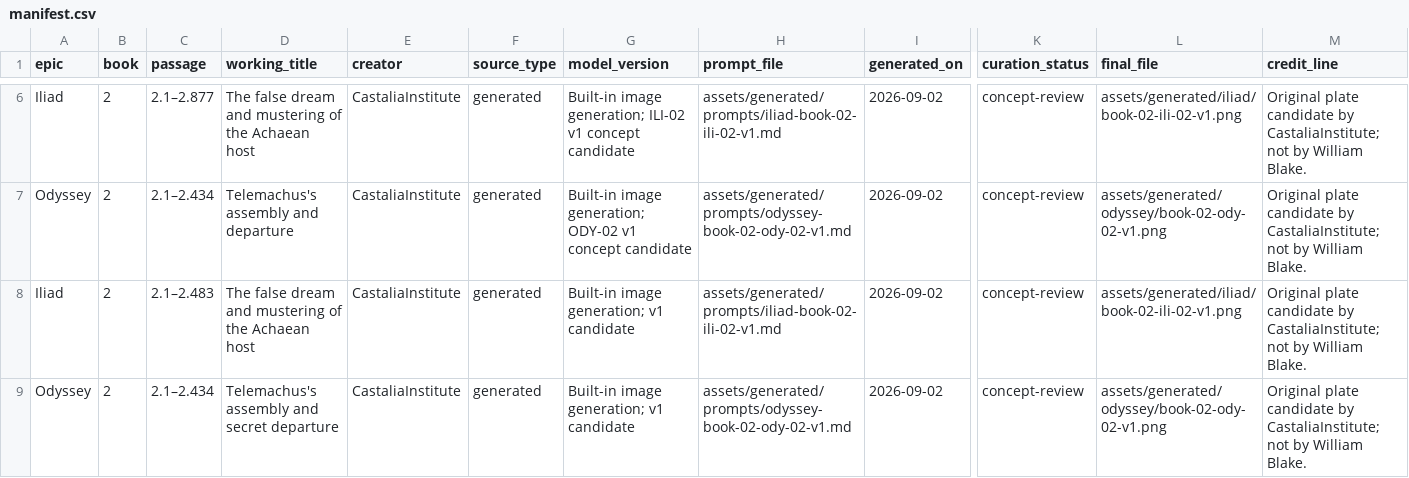
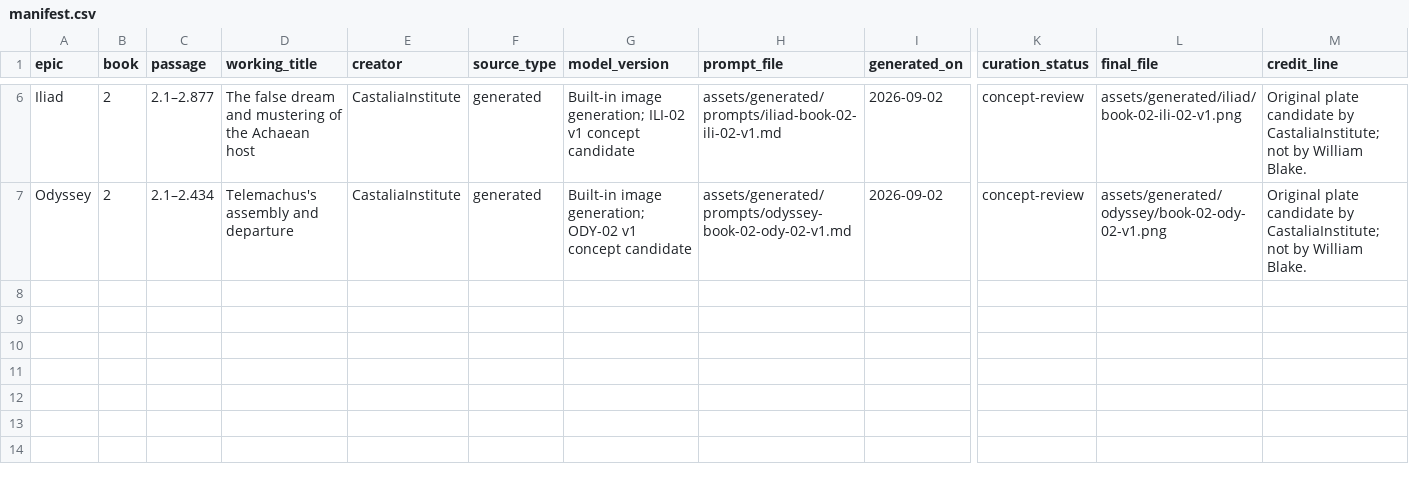
Before and after one commit to CastaliaInstitute/inq-homer-blake, a CSV file: assets/generated/manifest.csv, drawn as a sheet; only a part is shown, gaps mark what is left out; rows hold the shown columns only; the diff names each change by its address in the sheet, - before the commit and + after, or states it on an @@ line.

```diff
--- a/assets/generated/manifest.csv
+++ b/assets/generated/manifest.csv
-row 8: Iliad | 2 | 2.1–2.483 | The false dream and mustering of the Achaean host | CastaliaInstitute | generated | Built-in image generation; v1 candidate | assets/generated/prompts/iliad-book-02-ili-02-v1.md | 2026-09-02 | concept-review | assets/generated/iliad/book-02-ili-02-v1.png | Original plate candidate by CastaliaInstitute; not by William Blake.
-row 9: Odyssey | 2 | 2.1–2.434 | Telemachus's assembly and secret departure | CastaliaInstitute | generated | Built-in image generation; v1 candidate | assets/generated/prompts/odyssey-book-02-ody-02-v1.md | 2026-09-02 | concept-review | assets/generated/odyssey/book-02-ody-02-v1.png | Original plate candidate by CastaliaInstitute; not by William Blake.
```
Also changed, not shown: design/plate-manifest.csv.
